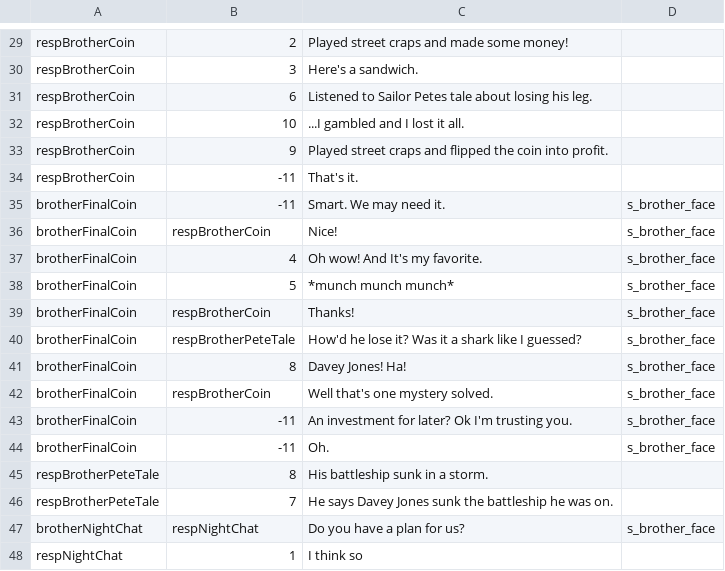
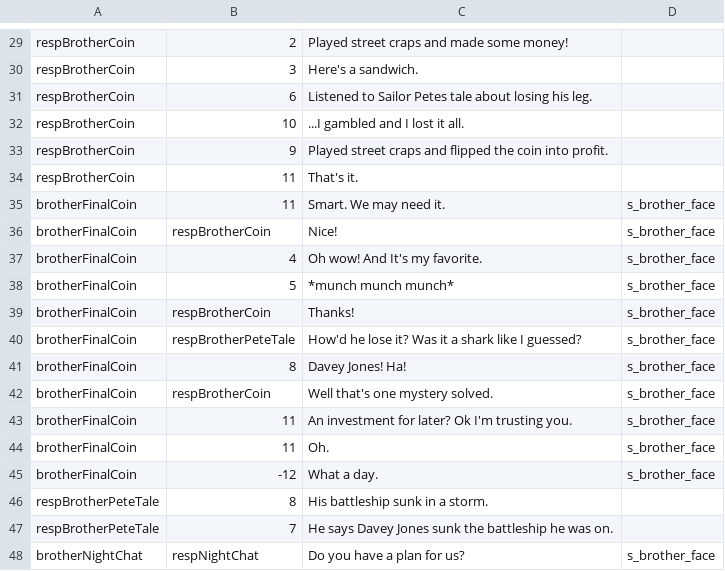
Before and after one commit to PureNukage/diver-man, a CSV file: project/datafiles/dialogue.csv, drawn as a sheet; only a part is shown, gaps mark what is left out; the shorter side is filled out with more unchanged rows.

```diff
--- a/project/datafiles/dialogue.csv
+++ b/project/datafiles/dialogue.csv
@@ -33,4 +33,4 @@ respBrotherCoin,10,...I gambled and I lost it all.,
 respBrotherCoin,9,Played street craps and flipped the coin into profit.,
-respBrotherCoin,-11,That's it.,
-brotherFinalCoin,-11,Smart. We may need it.,s_brother_face
+respBrotherCoin,11,That's it.,
+brotherFinalCoin,11,Smart. We may need it.,s_brother_face
 brotherFinalCoin,respBrotherCoin,Nice!,s_brother_face
@@ -42,4 +42,5 @@ brotherFinalCoin,8,Davey Jones! Ha!,s_brother_face
 brotherFinalCoin,respBrotherCoin,Well that's one mystery solved.,s_brother_face
-brotherFinalCoin,-11,An investment for later? Ok I'm trusting you.,s_brother_face
-brotherFinalCoin,-11,Oh.,s_brother_face
+brotherFinalCoin,11,An investment for later? Ok I'm trusting you.,s_brother_face
+brotherFinalCoin,11,Oh.,s_brother_face
+brotherFinalCoin,-12,What a day.,s_brother_face
 respBrotherPeteTale,8,His battleship sunk in a storm.,
```
Also changed, not shown: 4 other files.
